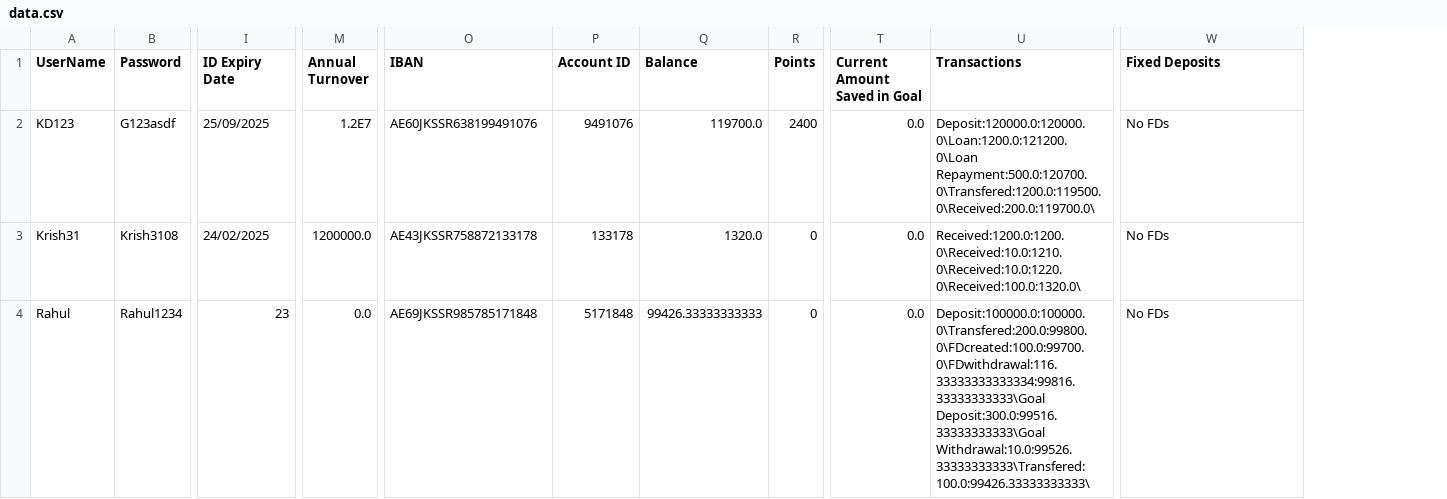
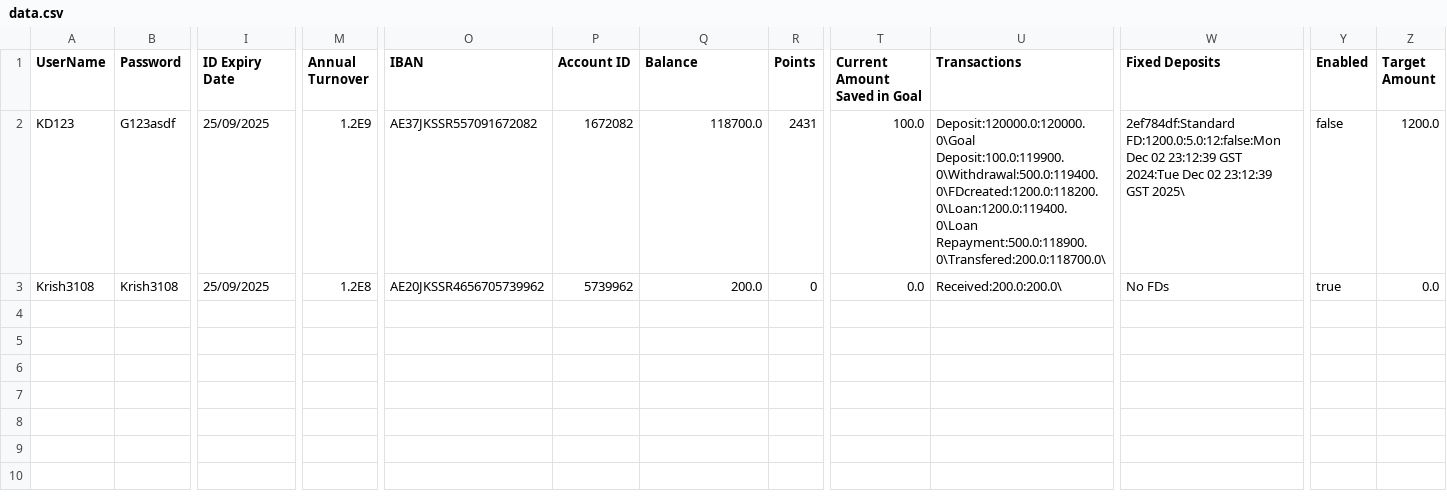
Before and after one commit to Rhlbhskr/OOPS-Mini-project, a CSV file: data.csv, drawn as a sheet; only a part is shown, gaps mark what is left out; removed rows and columns are numbered as before the commit, all else as after; rows hold the shown columns only; the diff names each change by its address in the sheet, - before the commit and + after, or states it on an @@ line.

```diff
--- a/data.csv
+++ b/data.csv
+column Y (Enabled), rows 2-3: false | true
+column Z (Target Amount), rows 2-3: 1200.0 | 0.0
-M2 (Annual Turnover): 1.2E7
+M2 (Annual Turnover): 1.2E9
-O2 (IBAN): AE60JKSSR638199491076
+O2 (IBAN): AE37JKSSR557091672082
-P2 (Account ID): 9491076
+P2 (Account ID): 1672082
-Q2 (Balance): 119700.0
+Q2 (Balance): 118700.0
-R2 (Points): 2400
+R2 (Points): 2431
-T2 (Current Amount Saved in Goal): 0.0
+T2 (Current Amount Saved in Goal): 100.0
-U2 (Transactions): Deposit:120000.0:120000.0\Loan:1200.0:121200.0\Loan Repayment:500.0:120700.0\Transfered:1200.0:119500.0\Received:200.0:119700.0\
+U2 (Transactions): Deposit:120000.0:120000.0\Goal Deposit:100.0:119900.0\Withdrawal:500.0:119400.0\FDcreated:1200.0:118200.0\Loan:1200.0:119400.0\Loan Repayment:500.0:118900.0\Transfered:200.0:118700.0\
-W2 (Fixed Deposits): No FDs
+W2 (Fixed Deposits): 2ef784df:Standard FD:1200.0:5.0:12:false:Mon Dec 02 23:12:39 GST 2024:Tue Dec 02 23:12:39 GST 2025\
-A3 (UserName): Krish31
+A3 (UserName): Krish3108
-I3 (ID Expiry Date): 24/02/2025
+I3 (ID Expiry Date): 25/09/2025
-M3 (Annual Turnover): 1200000.0
+M3 (Annual Turnover): 1.2E8
-O3 (IBAN): AE43JKSSR758872133178
+O3 (IBAN): AE20JKSSR4656705739962
-P3 (Account ID): 133178
+P3 (Account ID): 5739962
-Q3 (Balance): 1320.0
+Q3 (Balance): 200.0
-U3 (Transactions): Received:1200.0:1200.0\Received:10.0:1210.0\Received:10.0:1220.0\Received:100.0:1320.0\
+U3 (Transactions): Received:200.0:200.0\
-row 4: Rahul | Rahul1234 | 23 | 0.0 | AE69JKSSR985785171848 | 5171848 | 99426.33333333333 | 0 | 0.0 | Deposit:100000.0:100000.0\Transfered:200.0:99800.0\FDcreated:100.0:99700.0\FDwithdrawal:116.33333333333334:99816.33333333333\Goal Deposit:300.0:99516.33333333333\Goal Withdrawal:10.0:99526.33333333333\Transfered:100.0:99426.33333333333\ | No FDs
```
Also changed, not shown: 20 other files.
